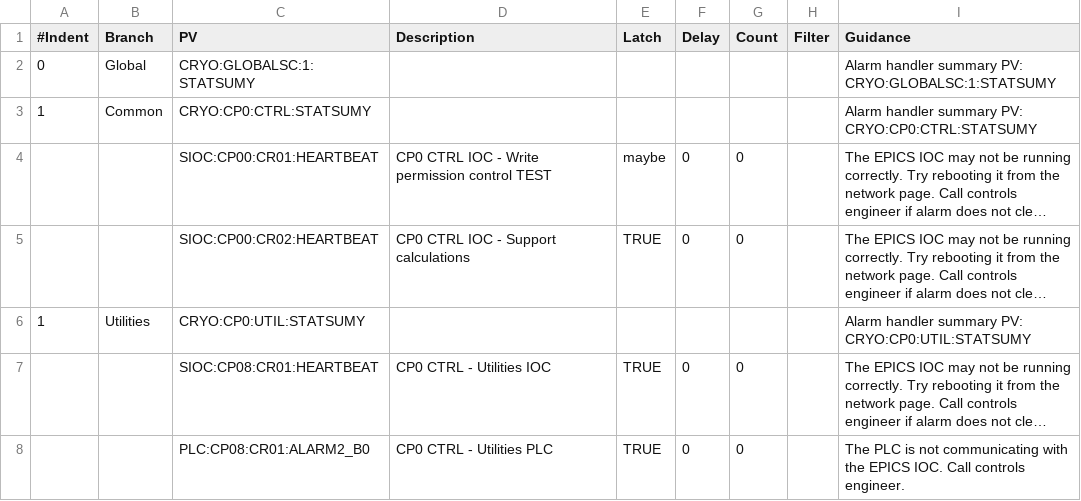
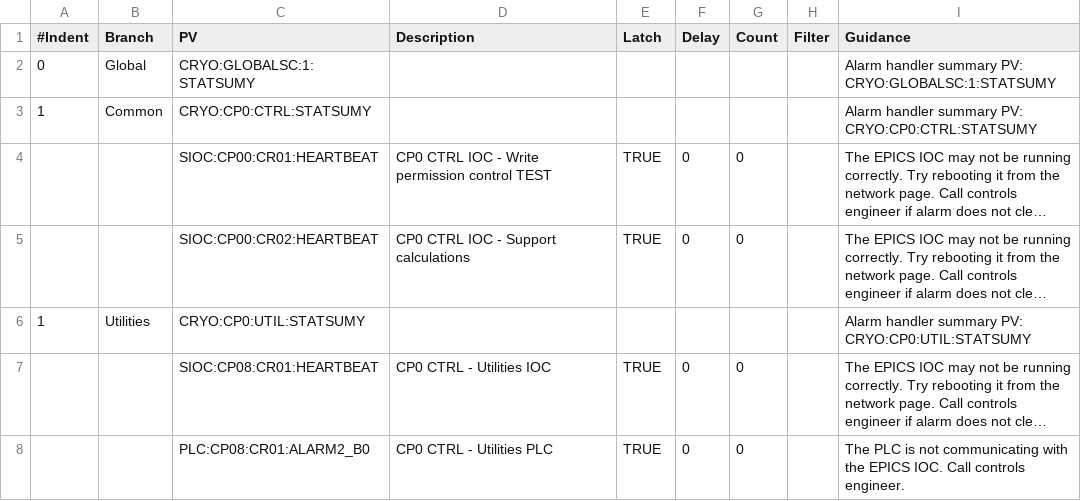
Before and after one commit to slaclab/nalms-deployment, a CSV file: alarm-config/cryo.csv, drawn as a sheet; only a part is shown; long unchanged cells end in …; the diff names each change by its address in the sheet, - before the commit and + after, or states it on an @@ line.

Commit message:
TEST: fix the Latch value, do not merge

```diff
--- a/alarm-config/cryo.csv
+++ b/alarm-config/cryo.csv
-E4 (Latch): maybe
+E4 (Latch): TRUE
```
